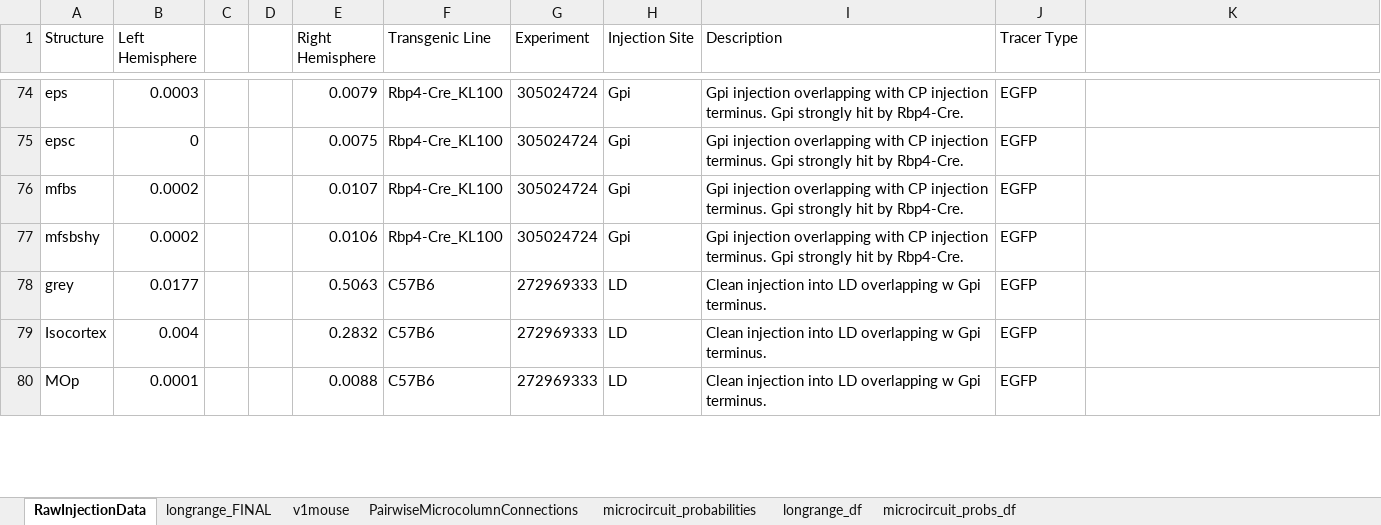
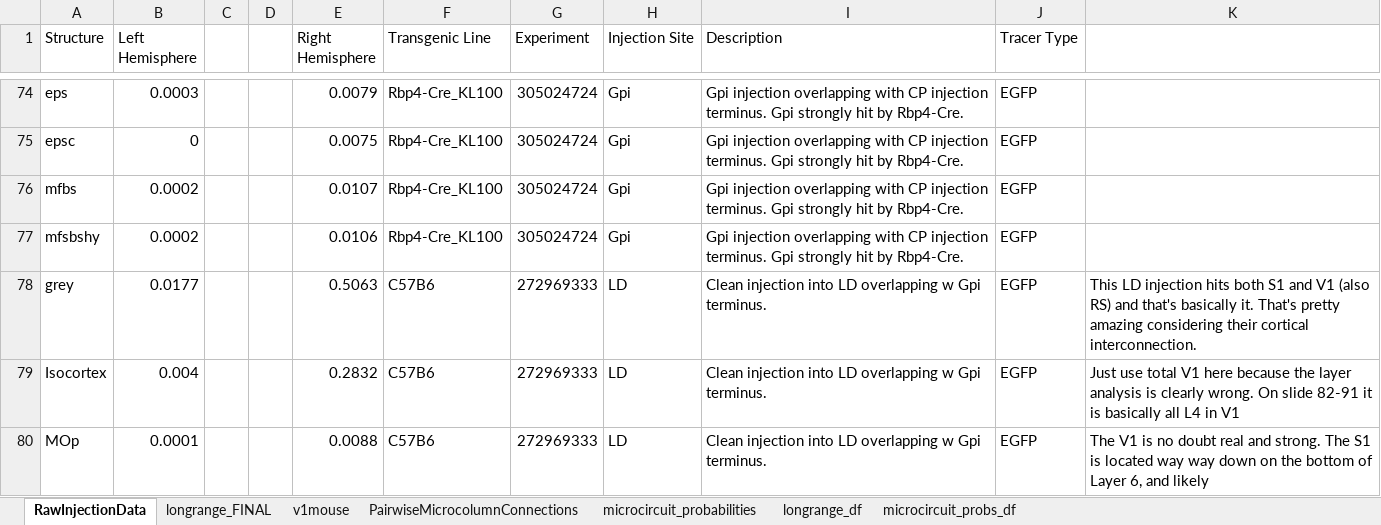
Before and after one commit to LarryLegend33/allen_brain, an Excel workbook: V1_BG_Thal_V1_Loop.xlsx, sheet RawInjectionData, drawn as a sheet; only a part is shown, gaps mark what is left out; values as stored, in another font and other column widths than the file's, no borders; the diff covers the shown part only; the diff names each change by its address in the sheet, - before the commit and + after, or states it on an @@ line.

```diff
--- a/V1_BG_Thal_V1_Loop.xlsx (sheet RawInjectionData)
+++ b/V1_BG_Thal_V1_Loop.xlsx (sheet RawInjectionData)
-K78: (empty)
+K78: This LD injection hits both S1 and V1 (also RS) and that's basically it. That's pretty amazing considering their cortical interconnection.
-K79: (empty)
+K79: Just use total V1 here because the layer analysis is clearly wrong. On slide 82-91 it is basically all L4 in V1
-K80: (empty)
+K80: The V1 is no doubt real and strong. The S1 is located way way down on the bottom of Layer 6, and likely
```
Also changed, not shown: 6 edited cells elsewhere in this sheet, sheet longrange_FINAL, 1 other file.
